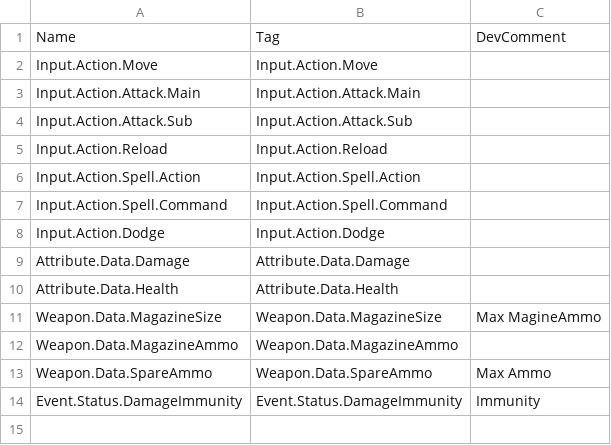
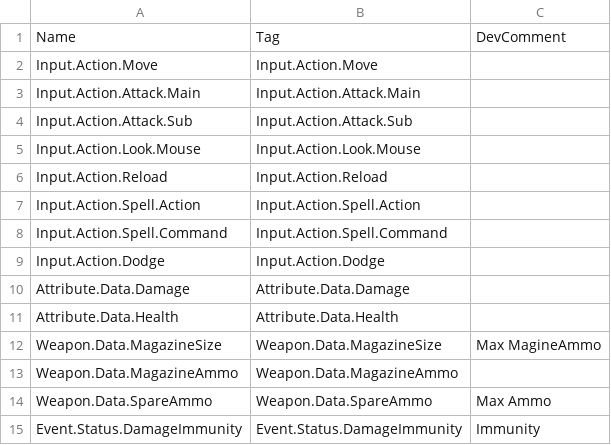
Before and after one commit to LocketGoma/ProjectCloud, a CSV file: Content/GameDataTable/CLGameplayTags.csv, drawn as a sheet.

Commit message:
전용 EnhancedInput 세팅 추가. 마우스 관련 문제 남아있음
마우스 트래킹이 클릭해야하지만 반응함... 원인 아직 못찾음 (찾을때까진 기존 방식 쓰기)

```diff
--- a/Content/GameDataTable/CLGameplayTags.csv
+++ b/Content/GameDataTable/CLGameplayTags.csv
@@ -4,2 +4,3 @@ Input.Action.Attack.Main,Input.Action.Attack.Main,
 Input.Action.Attack.Sub,Input.Action.Attack.Sub,
+Input.Action.Look.Mouse,Input.Action.Look.Mouse,
 Input.Action.Reload,Input.Action.Reload,
```
Also changed, not shown: 23 other files.
